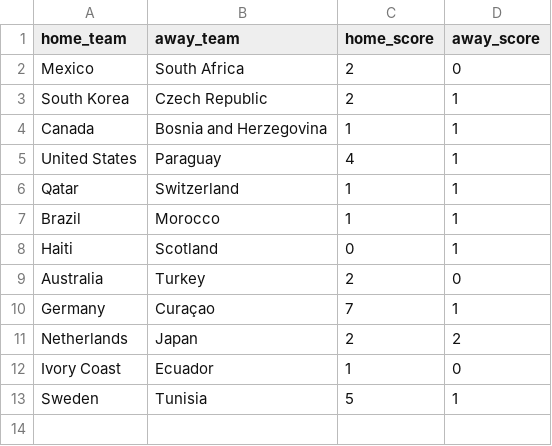
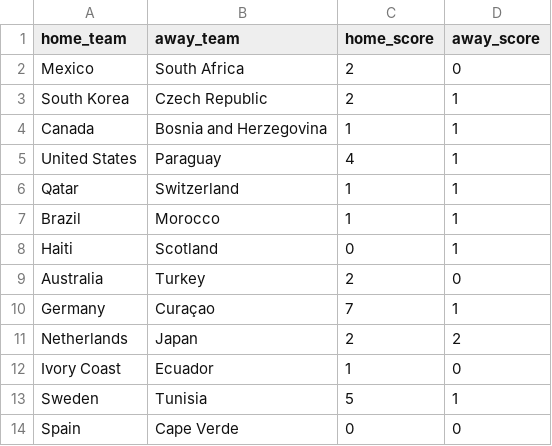
Before and after one commit to jamoji-ai/world-cup-predictor-pro, a CSV file: data/raw/live_results.csv, drawn as a sheet.

```diff
--- a/data/raw/live_results.csv
+++ b/data/raw/live_results.csv
@@ -13 +13,2 @@ Ivory Coast,Ecuador,1,0
 Sweden,Tunisia,5,1
+Spain,Cape Verde,0,0
```
Also changed, not shown: data/processed/teams_master.csv, data/processed/wpi_scores.csv, 4 other files.
